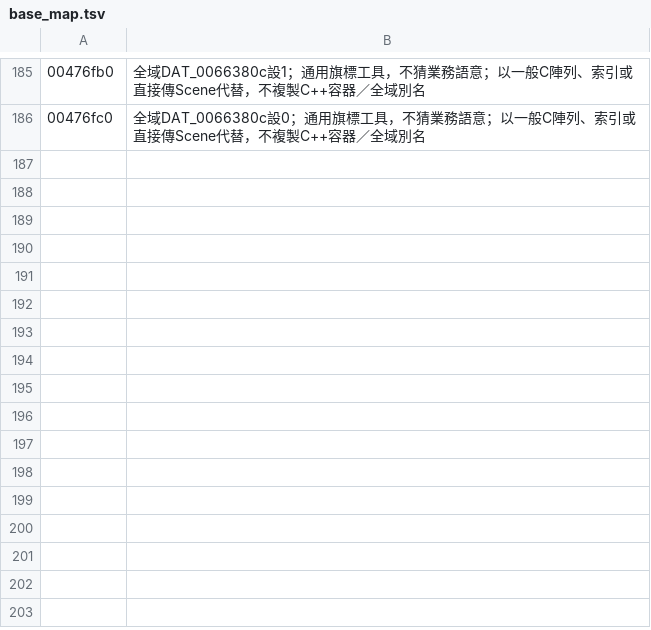
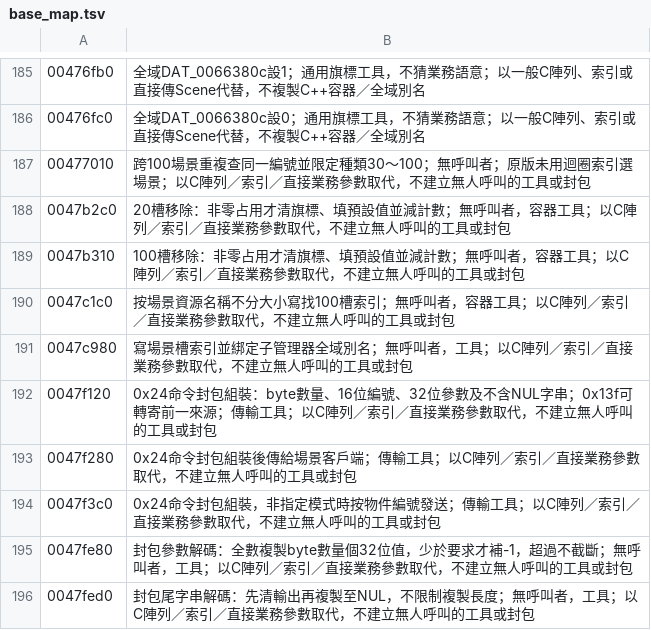
Before and after one commit to chanwunkong/SideTest, a TSV file: QinPort/tools/base_map.tsv, drawn as a sheet; only a part is shown, gaps mark what is left out; the diff names each change by its address in the sheet, - before the commit and + after, or states it on an @@ line.

```diff
--- a/QinPort/tools/base_map.tsv
+++ b/QinPort/tools/base_map.tsv
+row 187: 00477010 | 跨100場景重複查同一編號並限定種類30～100；無呼叫者；原版未用迴圈索引選場景；以C陣列／索引／直接業務參數取代，不建立無人呼叫的工具或封包
+row 188: 0047b2c0 | 20槽移除：非零占用才清旗標、填預設值並減計數；無呼叫者，容器工具；以C陣列／索引／直接業務參數取代，不建立無人呼叫的工具或封包
+row 189: 0047b310 | 100槽移除：非零占用才清旗標、填預設值並減計數；無呼叫者，容器工具；以C陣列／索引／直接業務參數取代，不建立無人呼叫的工具或封包
+row 190: 0047c1c0 | 按場景資源名稱不分大小寫找100槽索引；無呼叫者，容器工具；以C陣列／索引／直接業務參數取代，不建立無人呼叫的工具或封包
+row 191: 0047c980 | 寫場景槽索引並綁定子管理器全域別名；無呼叫者，工具；以C陣列／索引／直接業務參數取代，不建立無人呼叫的工具或封包
+row 192: 0047f120 | 0x24命令封包組裝：byte數量、16位編號、32位參數及不含NUL字串；0x13f可轉寄前一來源；傳輸工具；以C陣列／索引／直接業務參數取代，不建立無人呼叫的工具或封包
+row 193: 0047f280 | 0x24命令封包組裝後傳給場景客戶端；傳輸工具；以C陣列／索引／直接業務參數取代，不建立無人呼叫的工具或封包
+row 194: 0047f3c0 | 0x24命令封包組裝，非指定模式時按物件編號發送；傳輸工具；以C陣列／索引／直接業務參數取代，不建立無人呼叫的工具或封包
+row 195: 0047fe80 | 封包參數解碼：全數複製byte數量個32位值，少於要求才補-1，超過不截斷；無呼叫者，工具；以C陣列／索引／直接業務參數取代，不建立無人呼叫的工具或封包
+row 196: 0047fed0 | 封包尾字串解碼：先清輸出再複製至NUL，不限制複製長度；無呼叫者，工具；以C陣列／索引／直接業務參數取代，不建立無人呼叫的工具或封包
```
Also changed, not shown: QinPort/FUNCS.tsv, QinPort/tools/fields.tsv, 5 other files.
